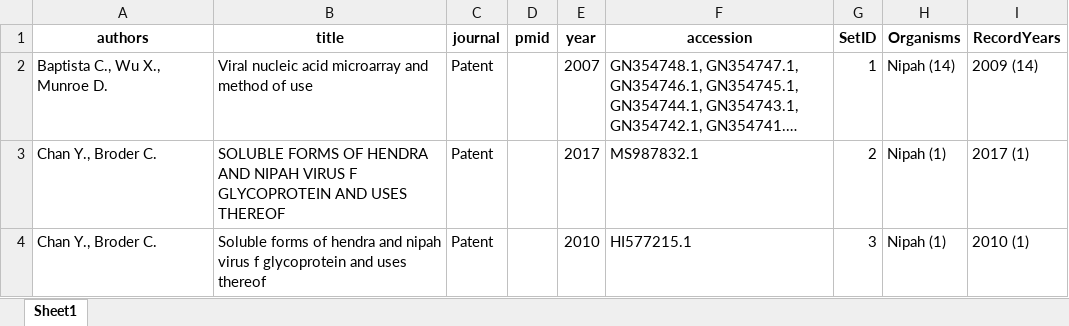
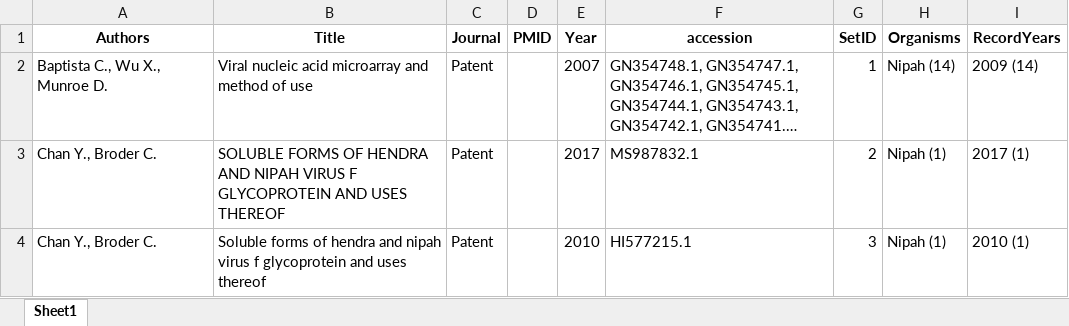
Before and after one commit to hivdb/GenBankRefs, an Excel workbook: OutputData/Nipah/Nipah_Combined_12_11.xlsx, sheet Sheet1, drawn as a sheet; only a part is shown; long unchanged cells end in …; values as stored, in another font and other column widths than the file's, no borders; the diff names each change by its address in the sheet, - before the commit and + after, or states it on an @@ line.

```diff
--- a/OutputData/Nipah/Nipah_Combined_12_11.xlsx (sheet Sheet1)
+++ b/OutputData/Nipah/Nipah_Combined_12_11.xlsx (sheet Sheet1)
-A1: authors
+A1: Authors
-B1: title
+B1: Title
-C1: journal
+C1: Journal
-D1: pmid
+D1: PMID
-E1: year
+E1: Year
```
Also changed, not shown: OutputData/Nipah/Nipah_Excluded_Seqs_12_11.xlsx, OutputData/Nipah/Nipah__GenBankFeatures_12_11.xlsx, 6 other files.
